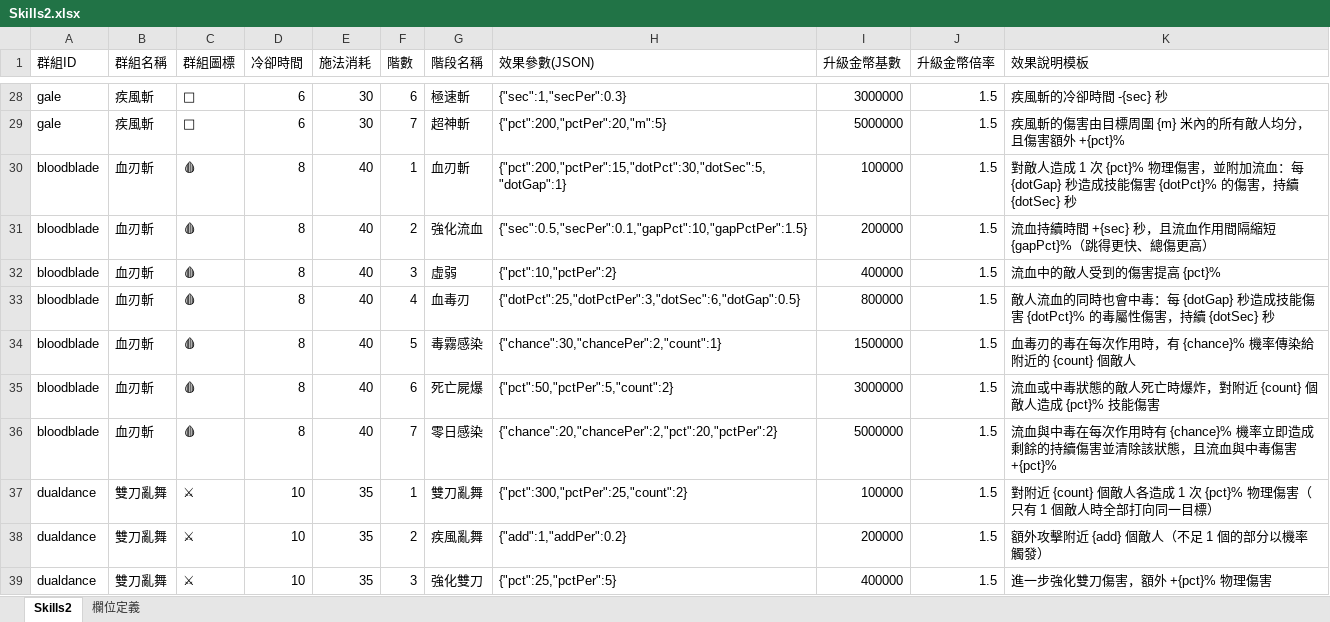
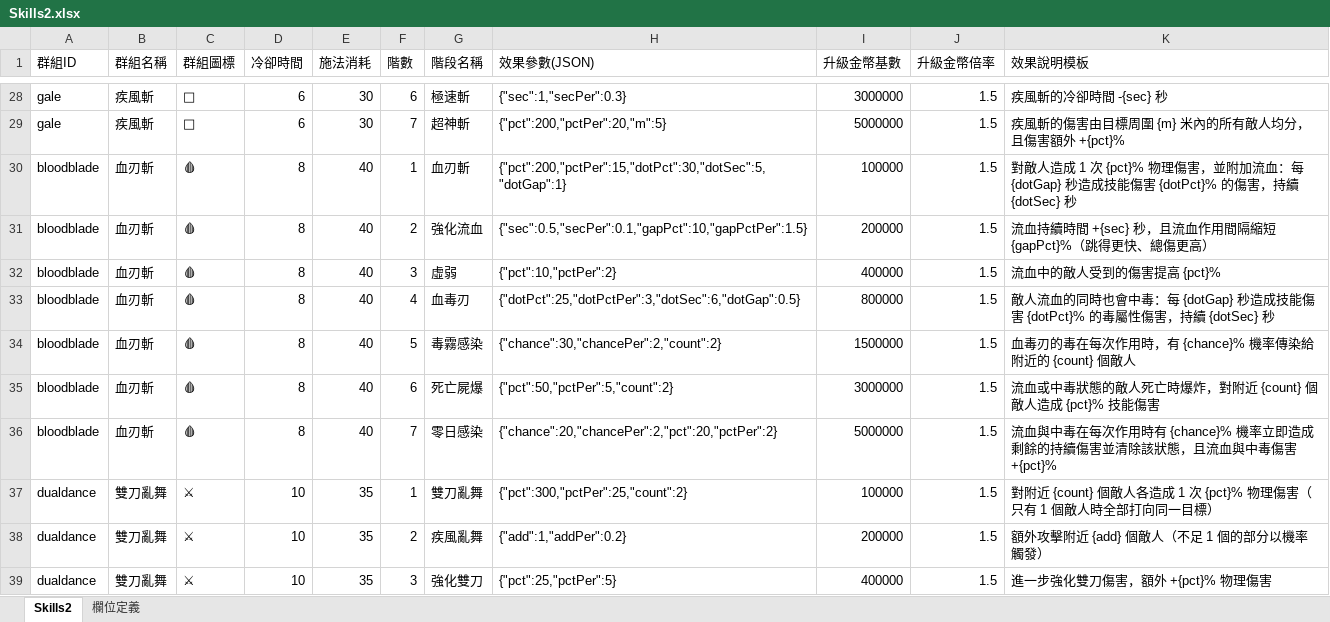
Before and after one commit to myKOF/Idle-RPG, an Excel workbook: config/Excel/Skills2.xlsx, sheet Skills2, drawn as a sheet; only a part is shown, gaps mark what is left out; values as stored, in another font and other column widths than the file's, no borders; the diff names each change by its address in the sheet, - before the commit and + after, or states it on an @@ line.

```diff
--- a/config/Excel/Skills2.xlsx (sheet Skills2)
+++ b/config/Excel/Skills2.xlsx (sheet Skills2)
-H34 (效果參數(JSON)): {"chance":30,"chancePer":2,"count":1}
+H34 (效果參數(JSON)): {"chance":30,"chancePer":2,"count":2}
```
Also changed, not shown: 3 other files.
